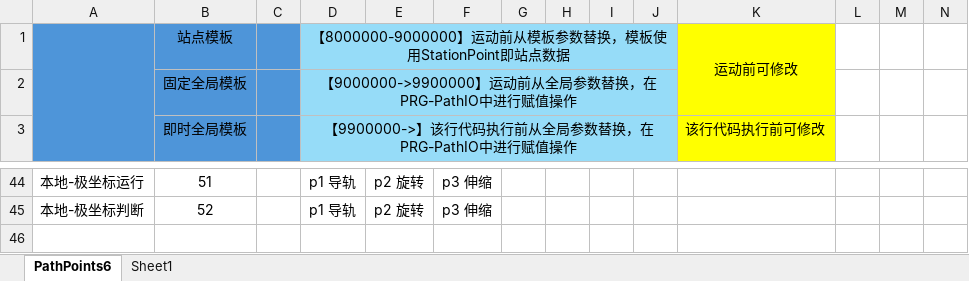
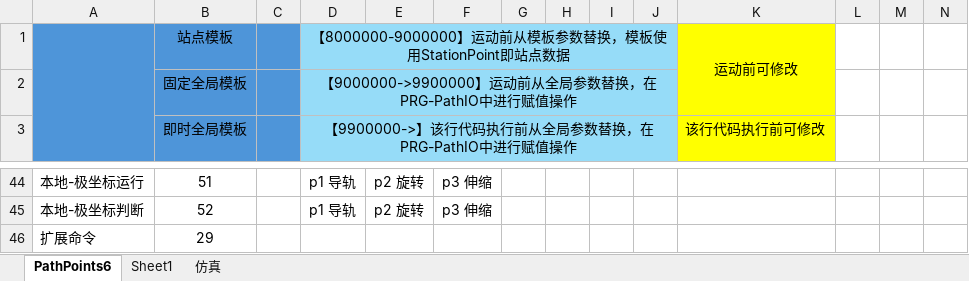
Before and after one commit to peerhuang/c550, an Excel workbook: PathPointsDefine.xlsx, sheet PathPoints6, drawn as a sheet; only a part is shown, gaps mark what is left out; values as stored, in another font and other column widths than the file's, no borders; rows hold the shown columns only; the diff names each change by its address in the sheet, - before the commit and + after, or states it on an @@ line.

```diff
--- a/PathPointsDefine.xlsx (sheet PathPoints6)
+++ b/PathPointsDefine.xlsx (sheet PathPoints6)
+sheet tab: 仿真
+row 46: 扩展命令 | 29
```
Also changed, not shown: 1 other file.
